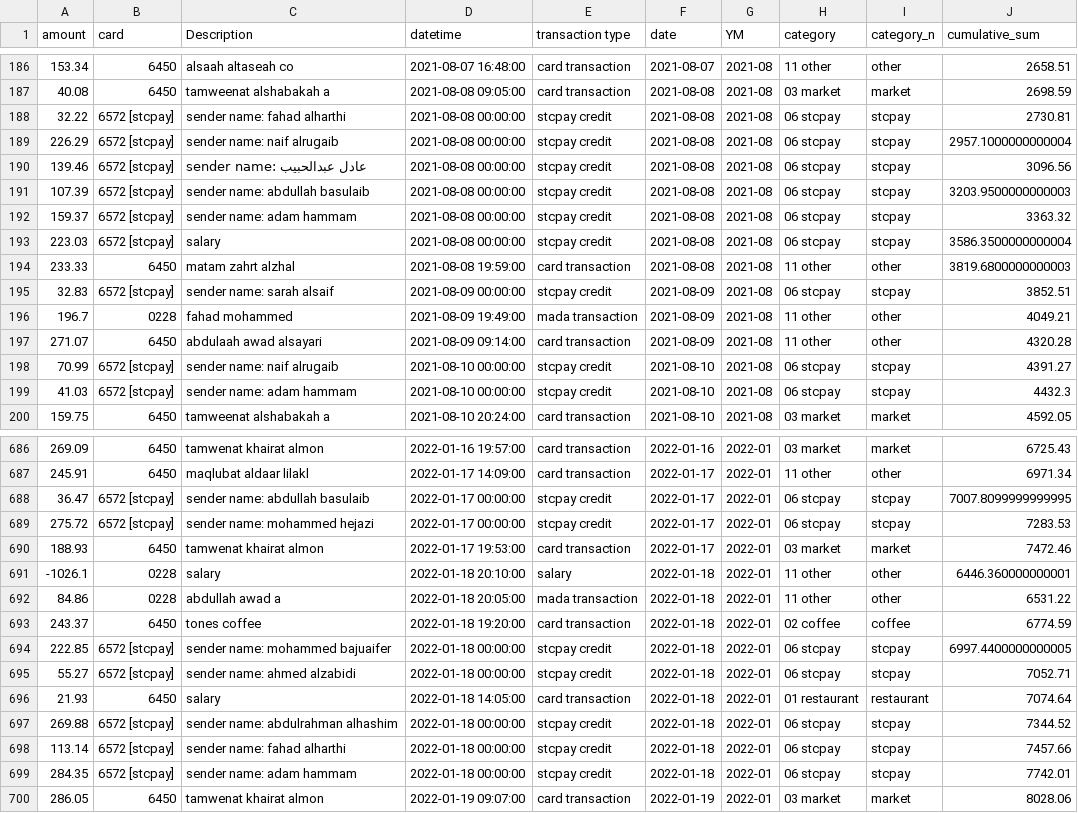
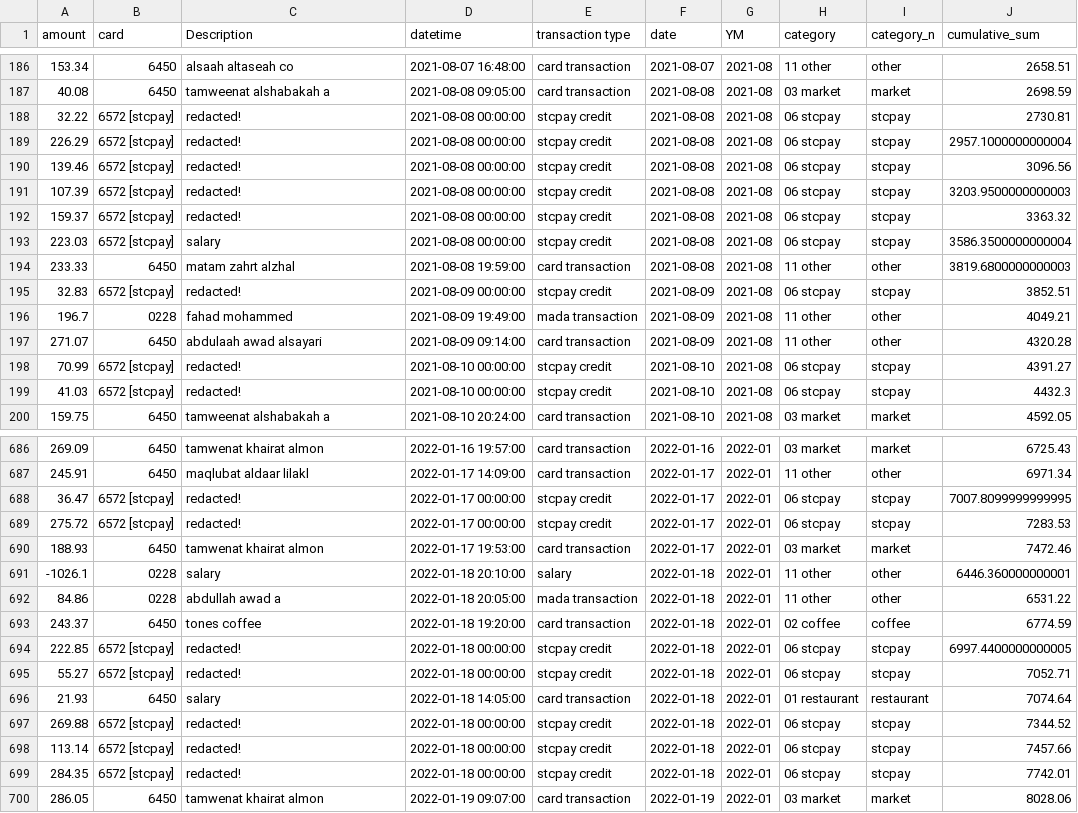
Before and after one commit to alnassirah42/alnassirah42.github.io, a CSV file: projects/myspending/myspending.csv, drawn as a sheet; only a part is shown, gaps mark what is left out; the diff covers the shown part only.

```diff
--- a/projects/myspending/myspending.csv
+++ b/projects/myspending/myspending.csv
@@ -187,14 +187,14 @@ amount,card,Description,datetime,transaction type,date,YM,category,category_n,cu
 40.08,6450,tamweenat alshabakah a,2021-08-08 09:05:00,card transaction,2021-08-08,2021-08,03 market,market,2698.59
-32.22,6572 [stcpay],sender name: fahad alharthi,2021-08-08 00:00:00,stcpay credit,2021-08-08,2021-08,06 stcpay,stcpay,2730.81
-226.29,6572 [stcpay],sender name: naif alrugaib,2021-08-08 00:00:00,stcpay credit,2021-08-08,2021-08,06 stcpay,stcpay,2957.1000000000004
-139.46,6572 [stcpay],sender name: عادل عبدالحبيب,2021-08-08 00:00:00,stcpay credit,2021-08-08,2021-08,06 stcpay,stcpay,3096.56
-107.39,6572 [stcpay],sender name: abdullah basulaib,2021-08-08 00:00:00,stcpay credit,2021-08-08,2021-08,06 stcpay,stcpay,3203.9500000000003
-159.37,6572 [stcpay],sender name: adam hammam,2021-08-08 00:00:00,stcpay credit,2021-08-08,2021-08,06 stcpay,stcpay,3363.32
+32.22,6572 [stcpay],redacted!,2021-08-08 00:00:00,stcpay credit,2021-08-08,2021-08,06 stcpay,stcpay,2730.81
+226.29,6572 [stcpay],redacted!,2021-08-08 00:00:00,stcpay credit,2021-08-08,2021-08,06 stcpay,stcpay,2957.1000000000004
+139.46,6572 [stcpay],redacted!,2021-08-08 00:00:00,stcpay credit,2021-08-08,2021-08,06 stcpay,stcpay,3096.56
+107.39,6572 [stcpay],redacted!,2021-08-08 00:00:00,stcpay credit,2021-08-08,2021-08,06 stcpay,stcpay,3203.9500000000003
+159.37,6572 [stcpay],redacted!,2021-08-08 00:00:00,stcpay credit,2021-08-08,2021-08,06 stcpay,stcpay,3363.32
 223.03,6572 [stcpay],salary,2021-08-08 00:00:00,stcpay credit,2021-08-08,2021-08,06 stcpay,stcpay,3586.3500000000004
 233.33,6450,matam zahrt alzhal,2021-08-08 19:59:00,card transaction,2021-08-08,2021-08,11 other,other,3819.6800000000003
-32.83,6572 [stcpay],sender name: sarah alsaif,2021-08-09 00:00:00,stcpay credit,2021-08-09,2021-08,06 stcpay,stcpay,3852.51
+32.83,6572 [stcpay],redacted!,2021-08-09 00:00:00,stcpay credit,2021-08-09,2021-08,06 stcpay,stcpay,3852.51
 196.7,0228,fahad mohammed,2021-08-09 19:49:00,mada transaction,2021-08-09,2021-08,11 other,other,4049.21
 271.07,6450,abdulaah awad alsayari,2021-08-09 09:14:00,card transaction,2021-08-09,2021-08,11 other,other,4320.28
-70.99,6572 [stcpay],sender name: naif alrugaib,2021-08-10 00:00:00,stcpay credit,2021-08-10,2021-08,06 stcpay,stcpay,4391.27
-41.03,6572 [stcpay],sender name: adam hammam,2021-08-10 00:00:00,stcpay credit,2021-08-10,2021-08,06 stcpay,stcpay,4432.3
+70.99,6572 [stcpay],redacted!,2021-08-10 00:00:00,stcpay credit,2021-08-10,2021-08,06 stcpay,stcpay,4391.27
+41.03,6572 [stcpay],redacted!,2021-08-10 00:00:00,stcpay credit,2021-08-10,2021-08,06 stcpay,stcpay,4432.3
 159.75,6450,tamweenat alshabakah a,2021-08-10 20:24:00,card transaction,2021-08-10,2021-08,03 market,market,4592.05
@@ -687,4 +687,4 @@ amount,card,Description,datetime,transaction type,date,YM,category,category_n,cu
 245.91,6450,maqlubat aldaar lilakl,2022-01-17 14:09:00,card transaction,2022-01-17,2022-01,11 other,other,6971.34
-36.47,6572 [stcpay],sender name: abdullah basulaib,2022-01-17 00:00:00,stcpay credit,2022-01-17,2022-01,06 stcpay,stcpay,7007.8099999999995
-275.72,6572 [stcpay],sender name: mohammed hejazi,2022-01-17 00:00:00,stcpay credit,2022-01-17,2022-01,06 stcpay,stcpay,7283.53
+36.47,6572 [stcpay],redacted!,2022-01-17 00:00:00,stcpay credit,2022-01-17,2022-01,06 stcpay,stcpay,7007.8099999999995
+275.72,6572 [stcpay],redacted!,2022-01-17 00:00:00,stcpay credit,2022-01-17,2022-01,06 stcpay,stcpay,7283.53
 188.93,6450,tamwenat khairat almon,2022-01-17 19:53:00,card transaction,2022-01-17,2022-01,03 market,market,7472.46
@@ -693,8 +693,8 @@ amount,card,Description,datetime,transaction type,date,YM,category,category_n,cu
 243.37,6450,tones coffee,2022-01-18 19:20:00,card transaction,2022-01-18,2022-01,02 coffee,coffee,6774.59
-222.85,6572 [stcpay],sender name: mohammed bajuaifer,2022-01-18 00:00:00,stcpay credit,2022-01-18,2022-01,06 stcpay,stcpay,6997.4400000000005
-55.27,6572 [stcpay],sender name: ahmed alzabidi,2022-01-18 00:00:00,stcpay credit,2022-01-18,2022-01,06 stcpay,stcpay,7052.71
+222.85,6572 [stcpay],redacted!,2022-01-18 00:00:00,stcpay credit,2022-01-18,2022-01,06 stcpay,stcpay,6997.4400000000005
+55.27,6572 [stcpay],redacted!,2022-01-18 00:00:00,stcpay credit,2022-01-18,2022-01,06 stcpay,stcpay,7052.71
 21.93,6450,salary,2022-01-18 14:05:00,card transaction,2022-01-18,2022-01,01 restaurant,restaurant,7074.64
-269.88,6572 [stcpay],sender name: abdulrahman alhashim,2022-01-18 00:00:00,stcpay credit,2022-01-18,2022-01,06 stcpay,stcpay,7344.52
-113.14,6572 [stcpay],sender name: fahad alharthi,2022-01-18 00:00:00,stcpay credit,2022-01-18,2022-01,06 stcpay,stcpay,7457.66
-284.35,6572 [stcpay],sender name: adam hammam,2022-01-18 00:00:00,stcpay credit,2022-01-18,2022-01,06 stcpay,stcpay,7742.01
+269.88,6572 [stcpay],redacted!,2022-01-18 00:00:00,stcpay credit,2022-01-18,2022-01,06 stcpay,stcpay,7344.52
+113.14,6572 [stcpay],redacted!,2022-01-18 00:00:00,stcpay credit,2022-01-18,2022-01,06 stcpay,stcpay,7457.66
+284.35,6572 [stcpay],redacted!,2022-01-18 00:00:00,stcpay credit,2022-01-18,2022-01,06 stcpay,stcpay,7742.01
 286.05,6450,tamwenat khairat almon,2022-01-19 09:07:00,card transaction,2022-01-19,2022-01,03 market,market,8028.06
```
Also changed, not shown: 142 edited cells elsewhere in this file.
